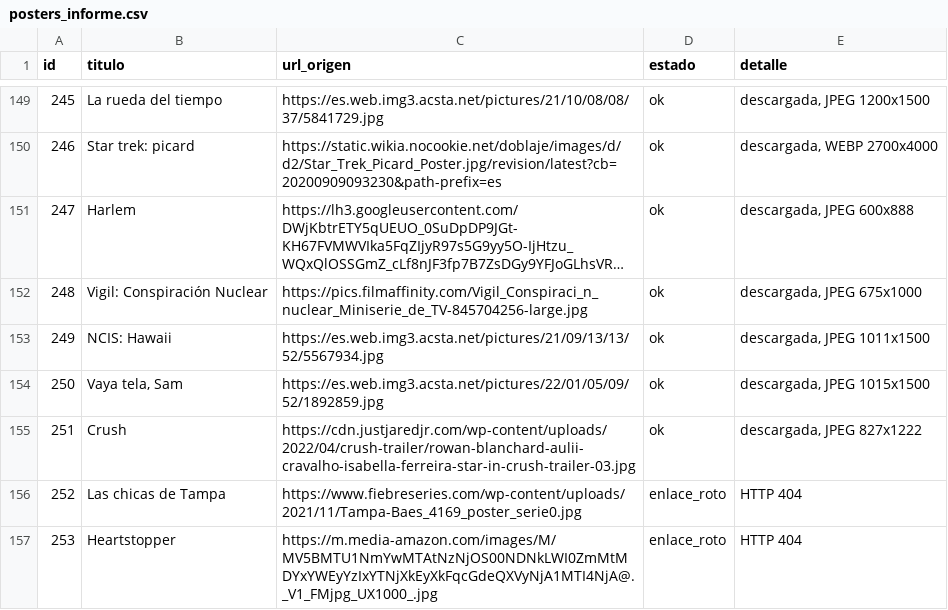
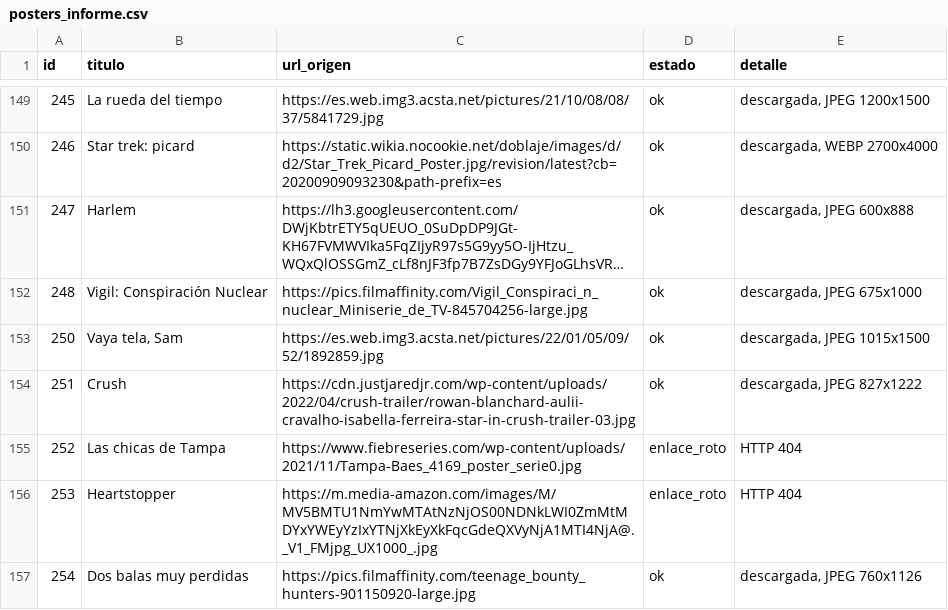
Before and after one commit to Chekerface/Safoteca, a CSV file: data/posters_informe.csv, drawn as a sheet; only a part is shown, gaps mark what is left out; the shorter side is filled out with more unchanged rows; long unchanged cells end in ….

```diff
--- a/data/posters_informe.csv
+++ b/data/posters_informe.csv
@@ -152,3 +152,2 @@
 248,Vigil: Conspiración Nuclear,https://pics.filmaffinity.com/Vigil_Conspiraci_n_nuclear_Miniserie_de_TV-845704256-large.jpg,ok,"descargada, JPEG 675x1000"
-249,NCIS: Hawaii,https://es.web.img3.acsta.net/pictures/21/09/13/13/52/5567934.jpg,ok,"descargada, JPEG 1011x1500"
 250,"Vaya tela, Sam",https://es.web.img3.acsta.net/pictures/22/01/05/09/52/1892859.jpg,ok,"descargada, JPEG 1015x1500"
```
Also changed, not shown: data/posters.csv, 3 other files.
